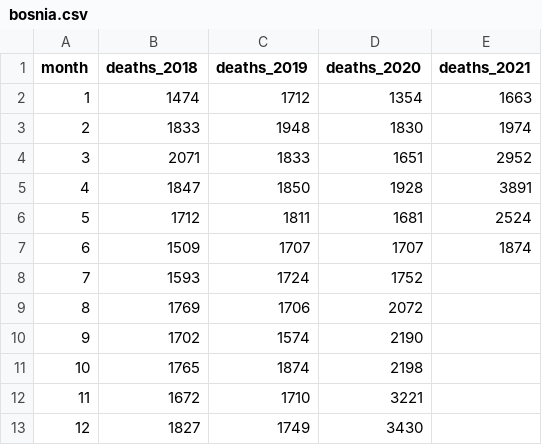
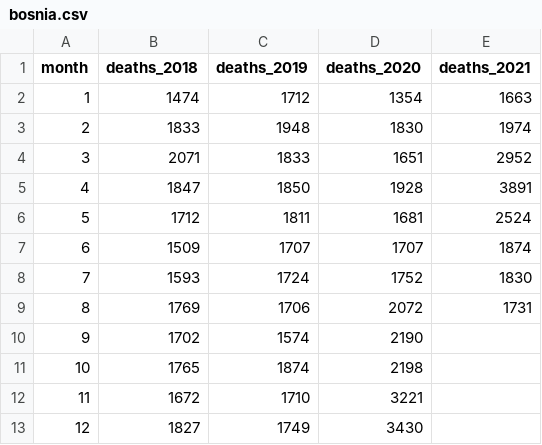
Before and after one commit to akarlinsky/world_mortality, a CSV file: preliminary_mortality/bosnia.csv, drawn as a sheet.

```diff
--- a/preliminary_mortality/bosnia.csv
+++ b/preliminary_mortality/bosnia.csv
@@ -7,4 +7,4 @@ month,deaths_2018,deaths_2019,deaths_2020,deaths_2021
 6,1509,1707,1707,1874
-7,1593,1724,1752,
-8,1769,1706,2072,
+7,1593,1724,1752,1830
+8,1769,1706,2072,1731
 9,1702,1574,2190,
```
Also changed, not shown: world_mortality.csv, 2 other files.
